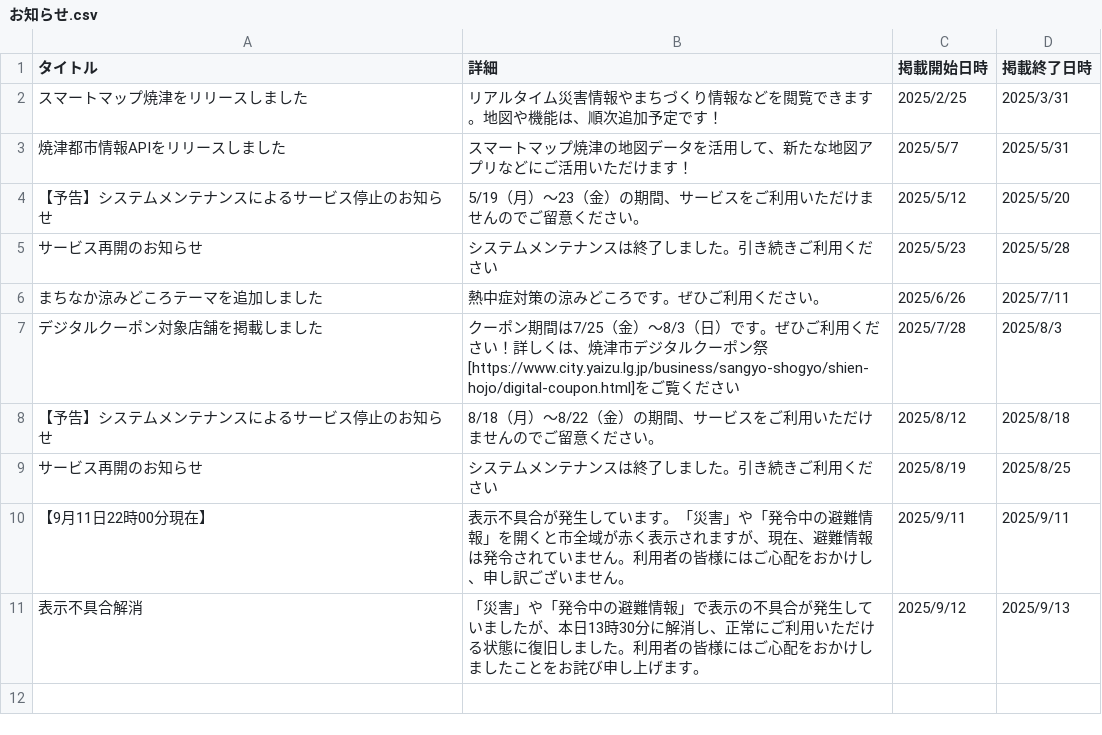
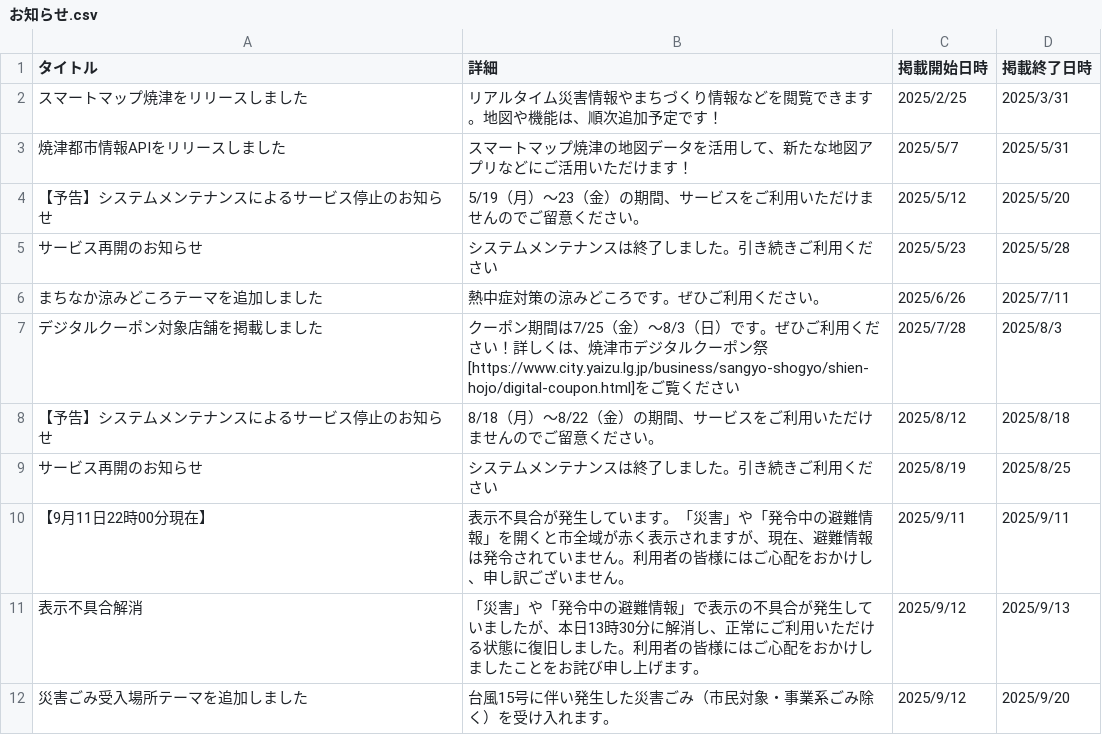
Before and after one commit to yaizu-city/app, a CSV file: お知らせ.csv, drawn as a sheet.

Commit message:
お知らせの更新；災害ごみテーマ図追加

```diff
--- a/お知らせ.csv
+++ b/お知らせ.csv
@@ -11 +11,2 @@
 表示不具合解消,「災害」や「発令中の避難情報」で表示の不具合が発生していましたが、本日13時30分に解消し、正常にご利用いただける状態に復旧しました。利用者の皆様にはご心配をおかけしましたことをお詫び申し上げます。,2025/9/12,2025/9/13
+災害ごみ受入場所テーマを追加しました,台風15号に伴い発生した災害ごみ（市民対象・事業系ごみ除く）を受け入れます。,2025/9/12,2025/9/20
```
